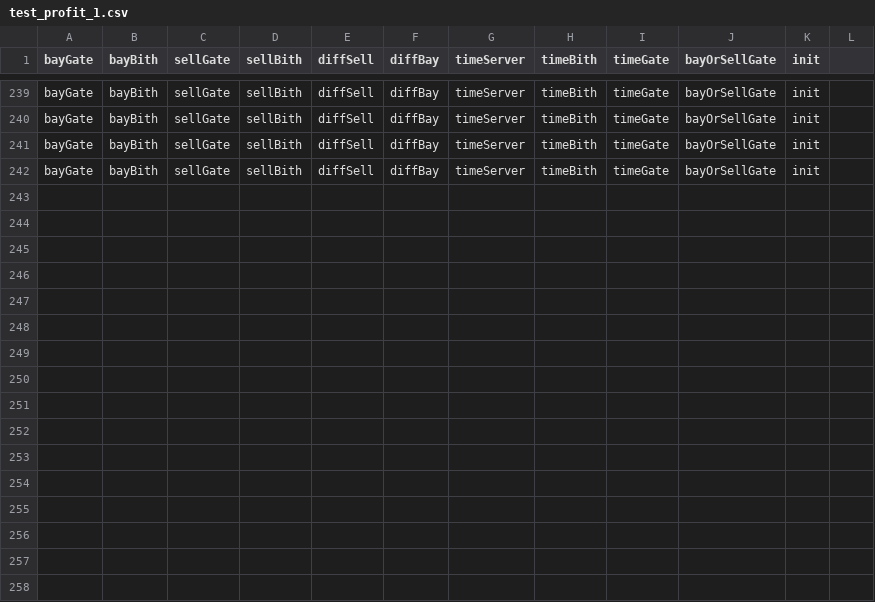
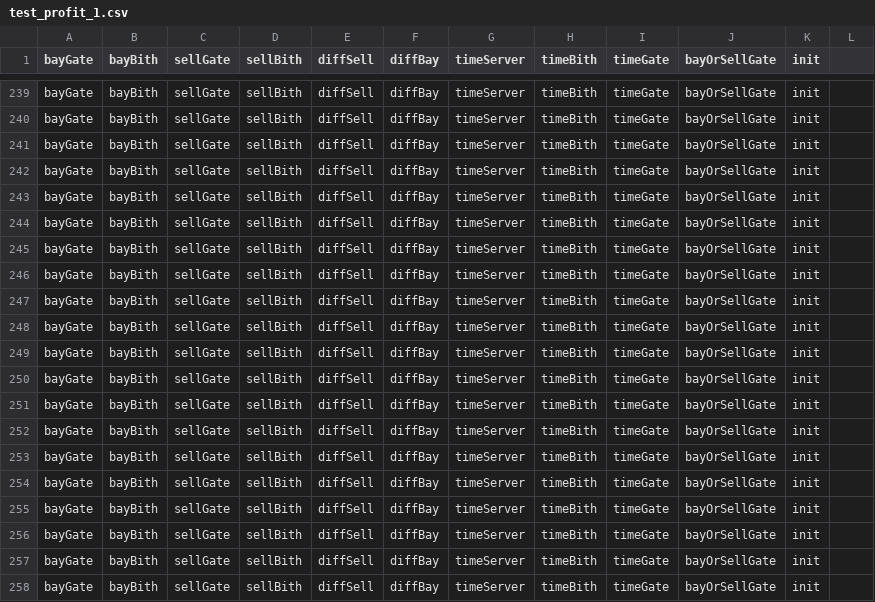
Before and after one commit to illusionoff/criptoarbitr_test, a CSV file: logs/test_profit_1.csv, drawn as a sheet; only a part is shown, gaps mark what is left out; the diff names each change by its address in the sheet, - before the commit and + after, or states it on an @@ line.

```diff
--- a/logs/test_profit_1.csv
+++ b/logs/test_profit_1.csv
+row 243: bayGate | bayBith | sellGate | sellBith | diffSell | diffBay | timeServer | timeBith | timeGate | bayOrSellGate | init
+row 244: bayGate | bayBith | sellGate | sellBith | diffSell | diffBay | timeServer | timeBith | timeGate | bayOrSellGate | init
+row 245: bayGate | bayBith | sellGate | sellBith | diffSell | diffBay | timeServer | timeBith | timeGate | bayOrSellGate | init
+row 246: bayGate | bayBith | sellGate | sellBith | diffSell | diffBay | timeServer | timeBith | timeGate | bayOrSellGate | init
+row 247: bayGate | bayBith | sellGate | sellBith | diffSell | diffBay | timeServer | timeBith | timeGate | bayOrSellGate | init
+row 248: bayGate | bayBith | sellGate | sellBith | diffSell | diffBay | timeServer | timeBith | timeGate | bayOrSellGate | init
+row 249: bayGate | bayBith | sellGate | sellBith | diffSell | diffBay | timeServer | timeBith | timeGate | bayOrSellGate | init
+row 250: bayGate | bayBith | sellGate | sellBith | diffSell | diffBay | timeServer | timeBith | timeGate | bayOrSellGate | init
+row 251: bayGate | bayBith | sellGate | sellBith | diffSell | diffBay | timeServer | timeBith | timeGate | bayOrSellGate | init
+row 252: bayGate | bayBith | sellGate | sellBith | diffSell | diffBay | timeServer | timeBith | timeGate | bayOrSellGate | init
+row 253: bayGate | bayBith | sellGate | sellBith | diffSell | diffBay | timeServer | timeBith | timeGate | bayOrSellGate | init
+row 254: bayGate | bayBith | sellGate | sellBith | diffSell | diffBay | timeServer | timeBith | timeGate | bayOrSellGate | init
+row 255: bayGate | bayBith | sellGate | sellBith | diffSell | diffBay | timeServer | timeBith | timeGate | bayOrSellGate | init
+row 256: bayGate | bayBith | sellGate | sellBith | diffSell | diffBay | timeServer | timeBith | timeGate | bayOrSellGate | init
+row 257: bayGate | bayBith | sellGate | sellBith | diffSell | diffBay | timeServer | timeBith | timeGate | bayOrSellGate | init
+row 258: bayGate | bayBith | sellGate | sellBith | diffSell | diffBay | timeServer | timeBith | timeGate | bayOrSellGate | init
```
Also changed, not shown: 2 other files.
